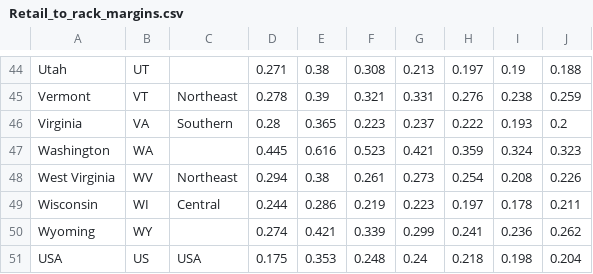
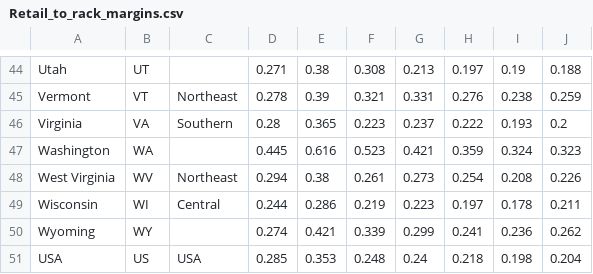
Before and after one commit to spamarti/citgo, a CSV file: Retail_to_rack_margins.csv, drawn as a sheet; only a part is shown, gaps mark what is left out.

Commit message:
Update Retail_to_rack_margins.csv

```diff
--- a/Retail_to_rack_margins.csv
+++ b/Retail_to_rack_margins.csv
@@ -50,2 +50,2 @@ Wisconsin,WI,Central,0.244,0.286,0.219,0.223,0.197,0.178,0.211
 Wyoming,WY,,0.274,0.421,0.339,0.299,0.241,0.236,0.262
-USA,US,USA,0.175,0.353,0.248,0.24,0.218,0.198,0.204
+USA,US,USA,0.285,0.353,0.248,0.24,0.218,0.198,0.204
```
